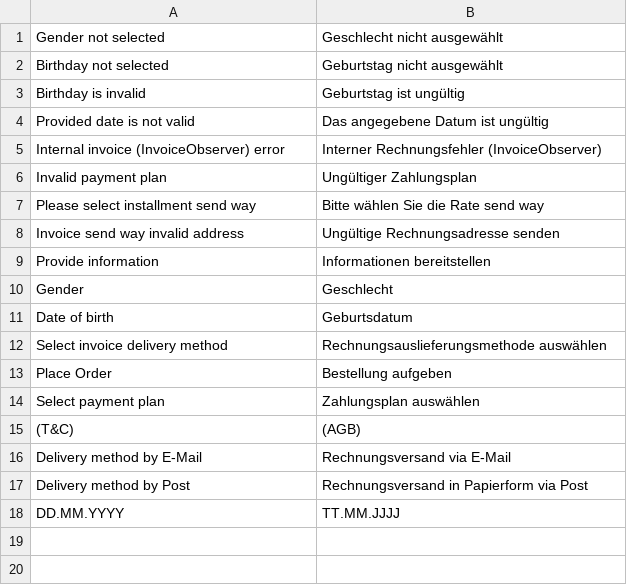
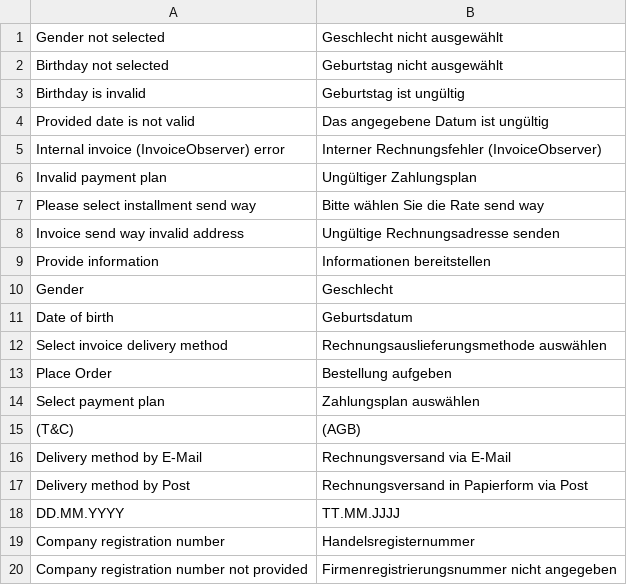
Before and after one commit to istgin/ByjunoMagento2, a CSV file: i18n/de_CH.csv, drawn as a sheet; the diff names each change by its address in the sheet, - before the commit and + after, or states it on an @@ line.

```diff
--- a/i18n/de_CH.csv
+++ b/i18n/de_CH.csv
+row 19: Company registration number | Handelsregisternummer
+row 20: Company registration number not provided | Firmenregistrierungsnummer nicht angegeben
```
Also changed, not shown: i18n/de_DE.csv, i18n/en_GB.csv, 17 other files.
